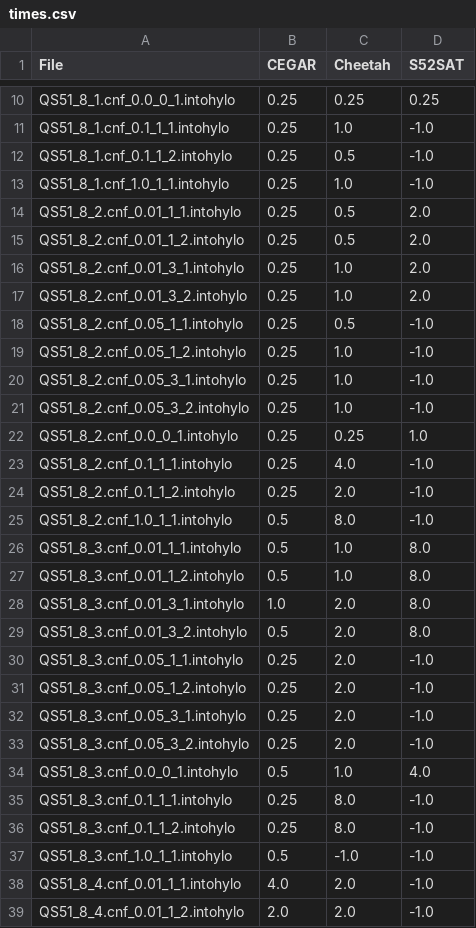
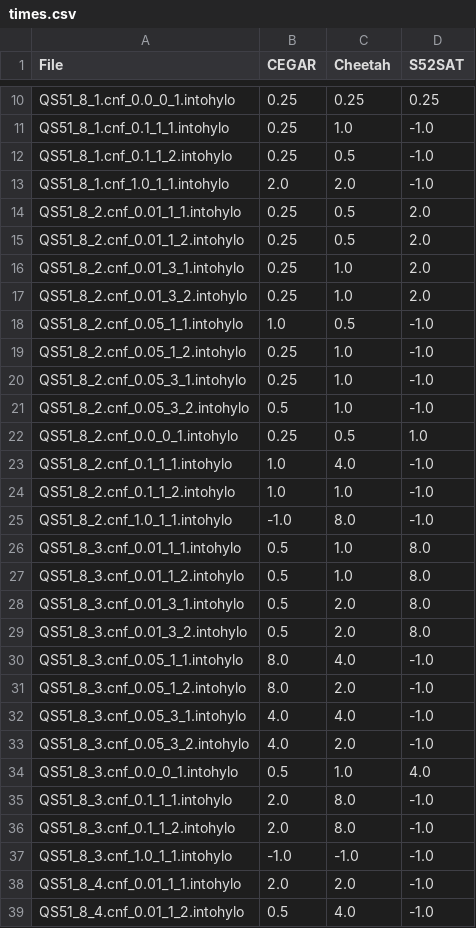
Before and after one commit to sarwagya-p/CEGARBoxCPP, a CSV file: S5Experiments/results/QS5/times.csv, drawn as a sheet; only a part is shown, gaps mark what is left out; the diff covers the shown part only.

```diff
--- a/S5Experiments/results/QS5/times.csv
+++ b/S5Experiments/results/QS5/times.csv
@@ -12,3 +12,3 @@ QS51_8_1.cnf_0.1_1_1.intohylo,0.25,1.0,-1.0
 QS51_8_1.cnf_0.1_1_2.intohylo,0.25,0.5,-1.0
-QS51_8_1.cnf_1.0_1_1.intohylo,0.25,1.0,-1.0
+QS51_8_1.cnf_1.0_1_1.intohylo,2.0,2.0,-1.0
 QS51_8_2.cnf_0.01_1_1.intohylo,0.25,0.5,2.0
@@ -17,23 +17,23 @@ QS51_8_2.cnf_0.01_3_1.intohylo,0.25,1.0,2.0
 QS51_8_2.cnf_0.01_3_2.intohylo,0.25,1.0,2.0
-QS51_8_2.cnf_0.05_1_1.intohylo,0.25,0.5,-1.0
+QS51_8_2.cnf_0.05_1_1.intohylo,1.0,0.5,-1.0
 QS51_8_2.cnf_0.05_1_2.intohylo,0.25,1.0,-1.0
 QS51_8_2.cnf_0.05_3_1.intohylo,0.25,1.0,-1.0
-QS51_8_2.cnf_0.05_3_2.intohylo,0.25,1.0,-1.0
-QS51_8_2.cnf_0.0_0_1.intohylo,0.25,0.25,1.0
-QS51_8_2.cnf_0.1_1_1.intohylo,0.25,4.0,-1.0
-QS51_8_2.cnf_0.1_1_2.intohylo,0.25,2.0,-1.0
-QS51_8_2.cnf_1.0_1_1.intohylo,0.5,8.0,-1.0
+QS51_8_2.cnf_0.05_3_2.intohylo,0.5,1.0,-1.0
+QS51_8_2.cnf_0.0_0_1.intohylo,0.25,0.5,1.0
+QS51_8_2.cnf_0.1_1_1.intohylo,1.0,4.0,-1.0
+QS51_8_2.cnf_0.1_1_2.intohylo,1.0,1.0,-1.0
+QS51_8_2.cnf_1.0_1_1.intohylo,-1.0,8.0,-1.0
 QS51_8_3.cnf_0.01_1_1.intohylo,0.5,1.0,8.0
 QS51_8_3.cnf_0.01_1_2.intohylo,0.5,1.0,8.0
-QS51_8_3.cnf_0.01_3_1.intohylo,1.0,2.0,8.0
+QS51_8_3.cnf_0.01_3_1.intohylo,0.5,2.0,8.0
 QS51_8_3.cnf_0.01_3_2.intohylo,0.5,2.0,8.0
-QS51_8_3.cnf_0.05_1_1.intohylo,0.25,2.0,-1.0
-QS51_8_3.cnf_0.05_1_2.intohylo,0.25,2.0,-1.0
-QS51_8_3.cnf_0.05_3_1.intohylo,0.25,2.0,-1.0
-QS51_8_3.cnf_0.05_3_2.intohylo,0.25,2.0,-1.0
+QS51_8_3.cnf_0.05_1_1.intohylo,8.0,4.0,-1.0
+QS51_8_3.cnf_0.05_1_2.intohylo,8.0,2.0,-1.0
+QS51_8_3.cnf_0.05_3_1.intohylo,4.0,4.0,-1.0
+QS51_8_3.cnf_0.05_3_2.intohylo,4.0,2.0,-1.0
 QS51_8_3.cnf_0.0_0_1.intohylo,0.5,1.0,4.0
-QS51_8_3.cnf_0.1_1_1.intohylo,0.25,8.0,-1.0
-QS51_8_3.cnf_0.1_1_2.intohylo,0.25,8.0,-1.0
-QS51_8_3.cnf_1.0_1_1.intohylo,0.5,-1.0,-1.0
-QS51_8_4.cnf_0.01_1_1.intohylo,4.0,2.0,-1.0
-QS51_8_4.cnf_0.01_1_2.intohylo,2.0,2.0,-1.0
+QS51_8_3.cnf_0.1_1_1.intohylo,2.0,8.0,-1.0
+QS51_8_3.cnf_0.1_1_2.intohylo,2.0,8.0,-1.0
+QS51_8_3.cnf_1.0_1_1.intohylo,-1.0,-1.0,-1.0
+QS51_8_4.cnf_0.01_1_1.intohylo,2.0,2.0,-1.0
+QS51_8_4.cnf_0.01_1_2.intohylo,0.5,4.0,-1.0
```
Also changed, not shown: 102 edited cells elsewhere in this file, S5Experiments/results/3CNF/results.csv, S5Experiments/results/3CNF/times.csv, 17 other files.
